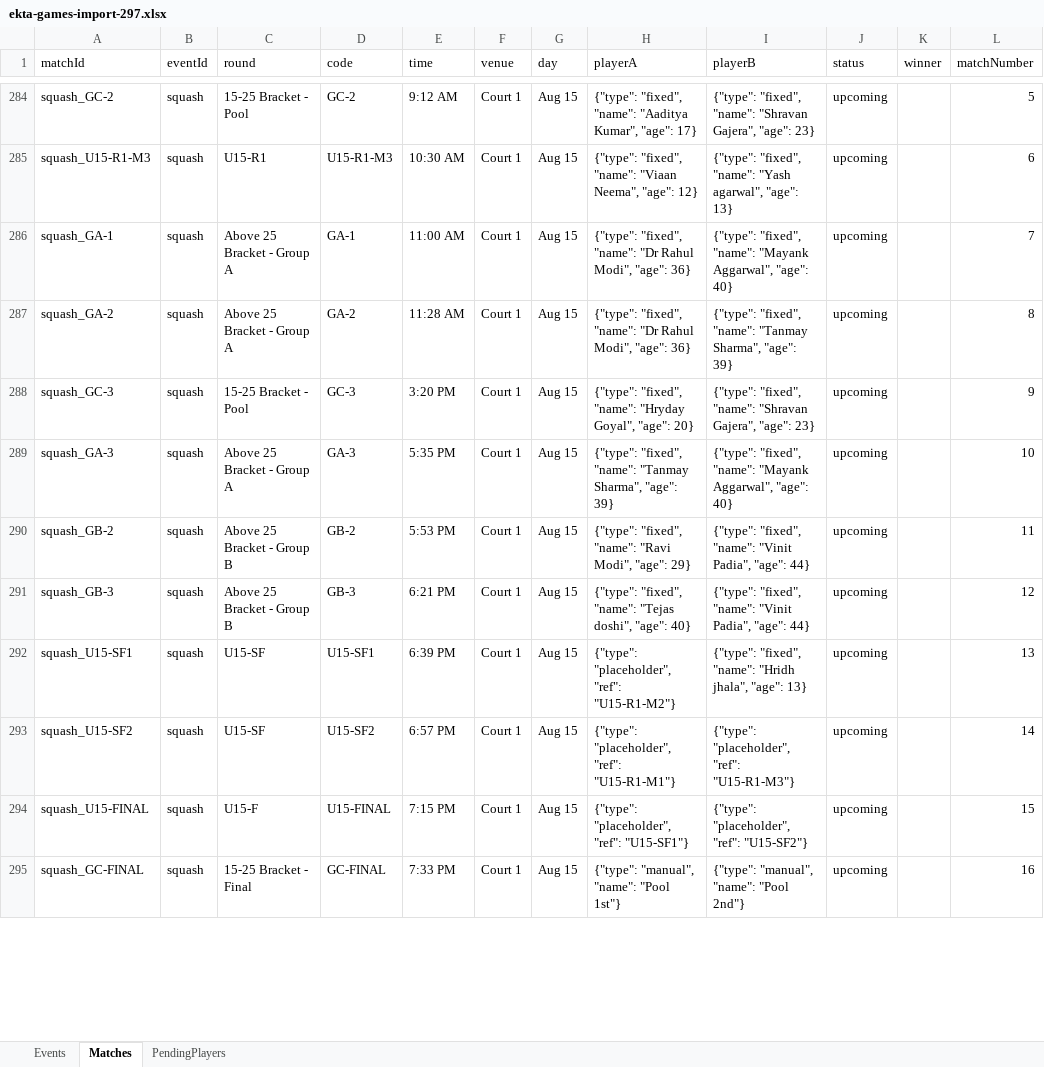
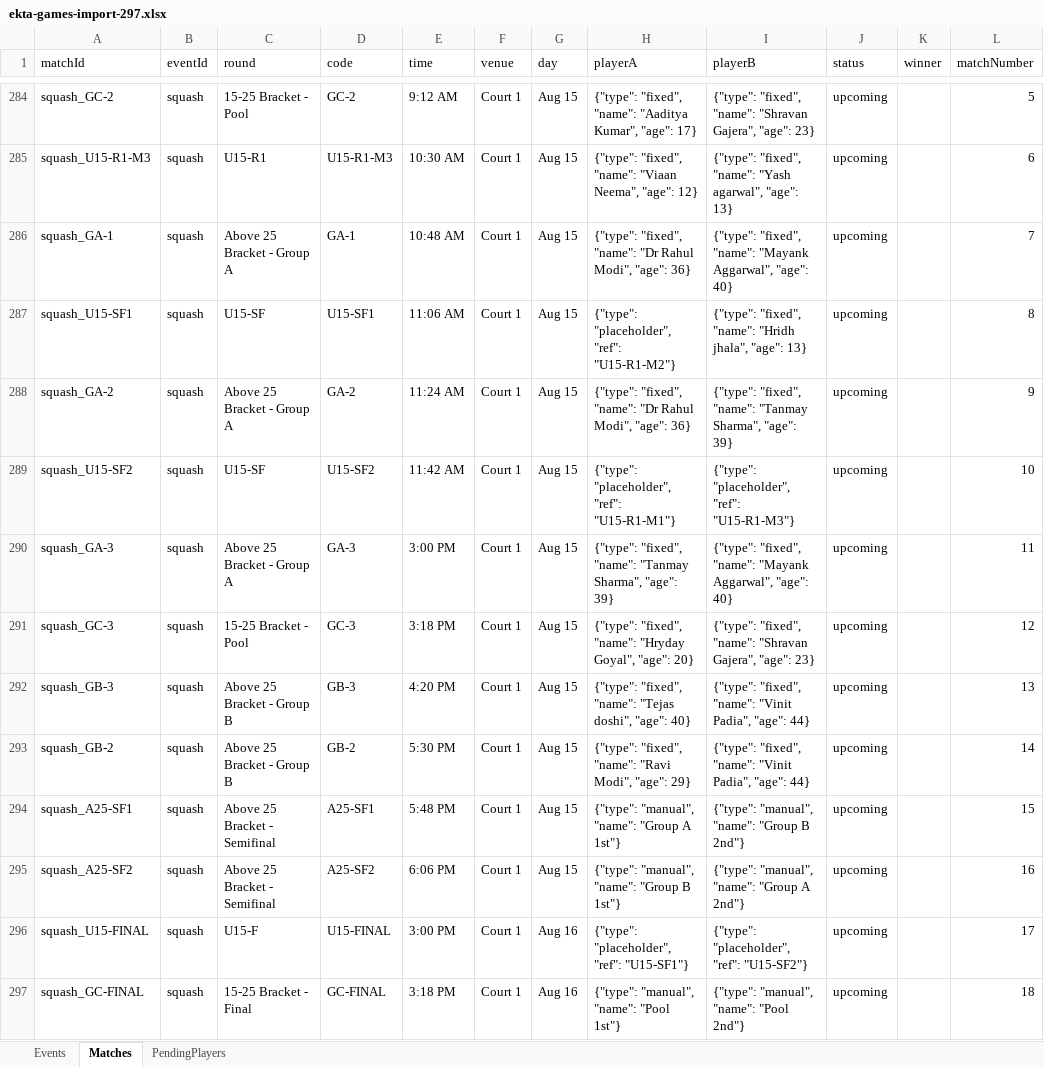
Before and after one commit to AnkitK1993/ekta-indoor-games, an Excel workbook: ekta-games-import-297.xlsx, sheet Matches, drawn as a sheet; only a part is shown, gaps mark what is left out; values as stored, in another font and other column widths than the file's, no borders; removed rows and columns are numbered as before the commit, all else as after; the diff covers the shown part only; the diff names each change by its address in the sheet, - before the commit and + after, or states it on an @@ line.

```diff
--- a/ekta-games-import-297.xlsx (sheet Matches)
+++ b/ekta-games-import-297.xlsx (sheet Matches)
-E286 (time): 11:00 AM
+E286 (time): 10:48 AM
+row 287: squash_U15-SF1 | squash | U15-SF | U15-SF1 | 11:06 AM | Court 1 | Aug 15 | {"type": "placeholder", "ref": "U15-R1-M2"} | {"type": "fixed", "name": "Hridh jhala", "age": 13} | upcoming |  | 8
-E288 (time): 11:28 AM
+E288 (time): 11:24 AM
-L288 (matchNumber): 8
+L288 (matchNumber): 9
+row 289: squash_U15-SF2 | squash | U15-SF | U15-SF2 | 11:42 AM | Court 1 | Aug 15 | {"type": "placeholder", "ref": "U15-R1-M1"} | {"type": "placeholder", "ref": "U15-R1-M3"} | upcoming |  | 10
+row 290: squash_GA-3 | squash | Above 25 Bracket - Group A | GA-3 | 3:00 PM | Court 1 | Aug 15 | {"type": "fixed", "name": "Tanmay Sharma", "age": 39} | {"type": "fixed", "name": "Mayank Aggarwal", "age": 40} | upcoming |  | 11
-E291 (time): 3:20 PM
+E291 (time): 3:18 PM
-L291 (matchNumber): 9
+L291 (matchNumber): 12
-A292 (matchId): squash_GA-3
+A292 (matchId): squash_GB-3
-C292 (round): Above 25 Bracket - Group A
+C292 (round): Above 25 Bracket - Group B
-D292 (code): GA-3
+D292 (code): GB-3
-E292 (time): 5:35 PM
+E292 (time): 4:20 PM
-H292 (playerA): …"fixed", "name": "Tanmay Sharma", "age": 39}
+H292 (playerA): …"fixed", "name": "Tejas doshi", "age": 40}
-I292 (playerB): …"fixed", "name": "Mayank Aggarwal", "age": 40}
+I292 (playerB): …"fixed", "name": "Vinit Padia", "age": 44}
-L292 (matchNumber): 10
+L292 (matchNumber): 13
-E293 (time): 5:53 PM
+E293 (time): 5:30 PM
-L293 (matchNumber): 11
+L293 (matchNumber): 14
-row 291: squash_GB-3 | squash | Above 25 Bracket - Group B | GB-3 | 6:21 PM | Court 1 | Aug 15 | {"type": "fixed", "name": "Tejas doshi", "age": 40} | {"type": "fixed", "name": "Vinit Padia", "age": 44} | upcoming |  | 12
-row 292: squash_U15-SF1 | squash | U15-SF | U15-SF1 | 6:39 PM | Court 1 | Aug 15 | {"type": "placeholder", "ref": "U15-R1-M2"} | {"type": "fixed", "name": "Hridh jhala", "age": 13} | upcoming |  | 13
-A294 (matchId): squash_U15-SF2
+A294 (matchId): squash_A25-SF1
-C294 (round): U15-SF
+C294 (round): Above 25 Bracket - Semifinal
-D294 (code): U15-SF2
+D294 (code): A25-SF1
-E294 (time): 6:57 PM
+E294 (time): 5:48 PM
-H294 (playerA): {"type": "placeholder", "ref": "U15-R1-M1"}
+H294 (playerA): {"type": "manual", "name": "Group A 1st"}
-I294 (playerB): {"type": "placeholder", "ref": "U15-R1-M3"}
+I294 (playerB): {"type": "manual", "name": "Group B 2nd"}
-L294 (matchNumber): 14
+L294 (matchNumber): 15
+row 295: squash_A25-SF2 | squash | Above 25 Bracket - Semifinal | A25-SF2 | 6:06 PM | Court 1 | Aug 15 | {"type": "manual", "name": "Group B 1st"} | {"type": "manual", "name": "Group A 2nd"} | upcoming |  | 16
-E296 (time): 7:15 PM
+E296 (time): 3:00 PM
-G296:G297 (day): Aug 15
+G296:G297 (day): Aug 16
-L296 (matchNumber): 15
+L296 (matchNumber): 17
-E297 (time): 7:33 PM
+E297 (time): 3:18 PM
-L297 (matchNumber): 16
+L297 (matchNumber): 18
```
Also changed, not shown: 2 removed rows and 1 edited cell elsewhere in this sheet, Ekta_Schedule_With_Matchups.xlsx, 2 other files.
